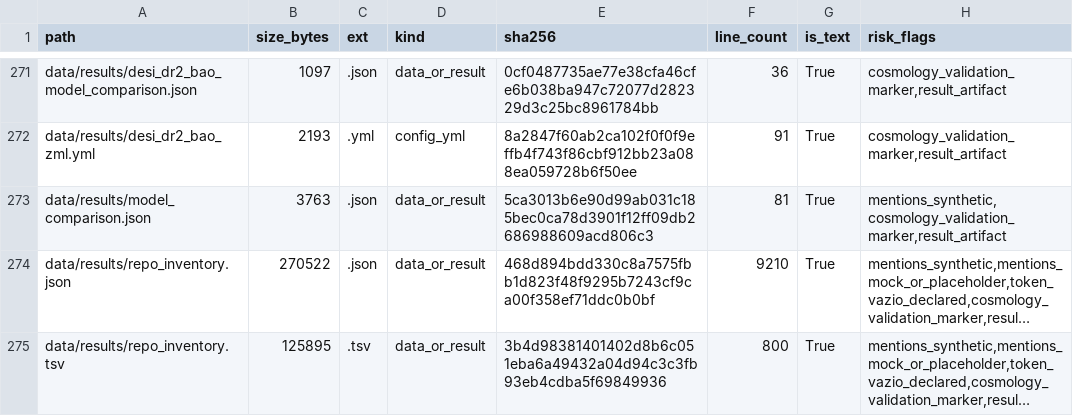
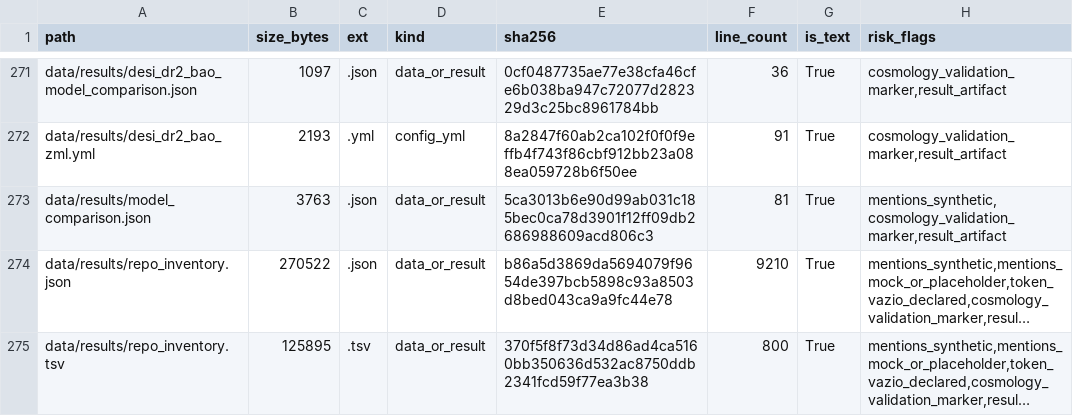
Before and after one commit to rafaelmeloreisnovo/relativity-living-light, a TSV file: data/results/repo_inventory.tsv, drawn as a sheet; only a part is shown, gaps mark what is left out; long unchanged cells end in …; the diff covers the shown part only; the diff names each change by its address in the sheet, - before the commit and + after, or states it on an @@ line.

```diff
--- a/data/results/repo_inventory.tsv
+++ b/data/results/repo_inventory.tsv
-E274 (sha256): 468d894bdd330c8a7575fbb1d823f48f9295b7243cf9ca00f358ef71ddc0b0bf
+E274 (sha256): b86a5d3869da5694079f9654de397bcb5898c93a8503d8bed043ca9a9fc44e78
-E275 (sha256): 3b4d98381401402d8b6c051eba6a49432a04d94c3c3fb93eb4cdba5f69849936
+E275 (sha256): 370f5f8f73d34d86ad4ca5160bb350636d532ac8750ddb2341fcd59f77ea3b38
```
Also changed, not shown: 1 added row and 4 edited cells elsewhere in this file, 5 other files.
